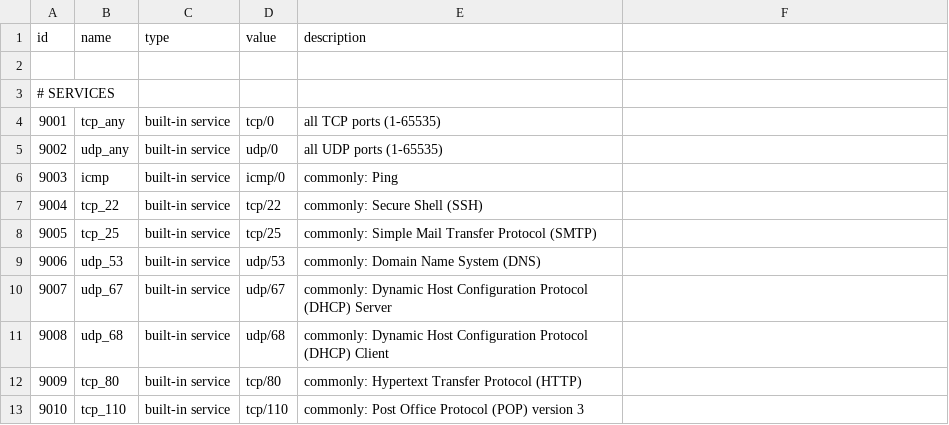
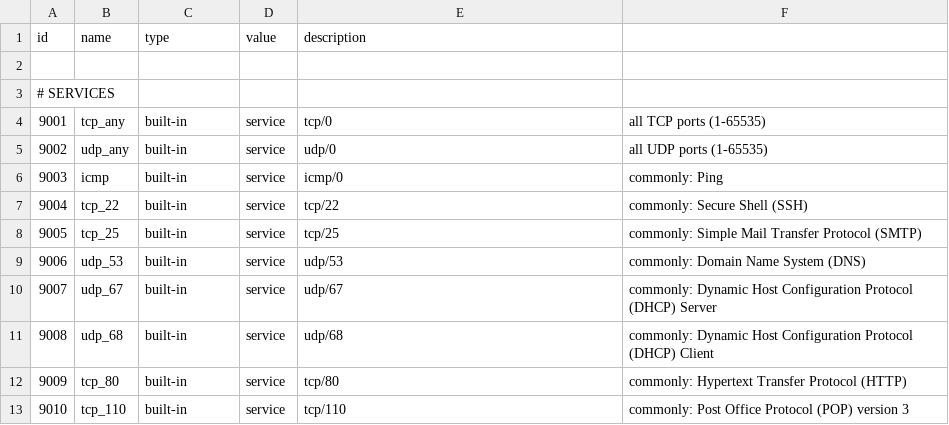
Before and after one commit to DOWRIGHTTV/dnxfirewall, a CSV file: dnx_webui/data/builtin_fw_objects.csv, drawn as a sheet; only a part is shown; the diff covers the shown part only.

Commit message:
webui object implementation.

```diff
--- a/dnx_webui/data/builtin_fw_objects.csv
+++ b/dnx_webui/data/builtin_fw_objects.csv
@@ -3,11 +3,11 @@ id,name,type,value,description
 # SERVICES
-9001,tcp_any,built-in service,tcp/0,all TCP ports (1-65535)
-9002,udp_any,built-in service,udp/0,all UDP ports (1-65535)
-9003,icmp,built-in service,icmp/0,commonly: Ping
-9004,tcp_22,built-in service,tcp/22,commonly: Secure Shell (SSH)
-9005,tcp_25,built-in service,tcp/25,commonly: Simple Mail Transfer Protocol (SMTP)
-9006,udp_53,built-in service,udp/53,commonly: Domain Name System (DNS)
-9007,udp_67,built-in service,udp/67,commonly: Dynamic Host Configuration Protocol (DHCP) Server
-9008,udp_68,built-in service,udp/68,commonly: Dynamic Host Configuration Protocol (DHCP) Client
-9009,tcp_80,built-in service,tcp/80,commonly: Hypertext Transfer Protocol (HTTP)
-9010,tcp_110,built-in service,tcp/110,commonly: Post Office Protocol (POP) version 3
+9001,tcp_any,built-in,service,tcp/0,all TCP ports (1-65535)
+9002,udp_any,built-in,service,udp/0,all UDP ports (1-65535)
+9003,icmp,built-in,service,icmp/0,commonly: Ping
+9004,tcp_22,built-in,service,tcp/22,commonly: Secure Shell (SSH)
+9005,tcp_25,built-in,service,tcp/25,commonly: Simple Mail Transfer Protocol (SMTP)
+9006,udp_53,built-in,service,udp/53,commonly: Domain Name System (DNS)
+9007,udp_67,built-in,service,udp/67,commonly: Dynamic Host Configuration Protocol (DHCP) Server
+9008,udp_68,built-in,service,udp/68,commonly: Dynamic Host Configuration Protocol (DHCP) Client
+9009,tcp_80,built-in,service,tcp/80,commonly: Hypertext Transfer Protocol (HTTP)
+9010,tcp_110,built-in,service,tcp/110,commonly: Post Office Protocol (POP) version 3
```
Also changed, not shown: 46 edited cells elsewhere in this file, 10 other files.
